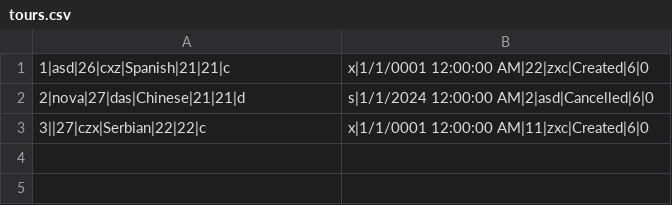
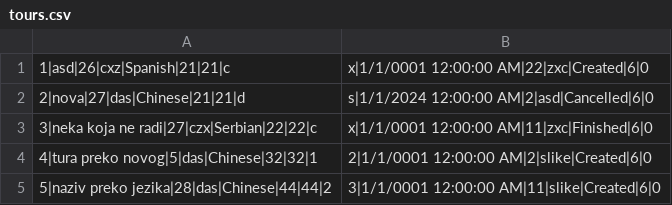
Before and after one commit to dokma11/SIMS-Project-Group-4-Team-B, a CSV file: Sims2023/Sims2023/Resources/Data/tours.csv, drawn as a sheet.

```diff
--- a/Sims2023/Sims2023/Resources/Data/tours.csv
+++ b/Sims2023/Sims2023/Resources/Data/tours.csv
@@ -2,2 +2,4 @@
 2|nova|27|das|Chinese|21|21|d,s|1/1/2024 12:00:00 AM|2|asd|Cancelled|6|0
-3||27|czx|Serbian|22|22|c,x|1/1/0001 12:00:00 AM|11|zxc|Created|6|0
+3|neka koja ne radi|27|czx|Serbian|22|22|c,x|1/1/0001 12:00:00 AM|11|zxc|Finished|6|0
+4|tura preko novog|5|das|Chinese|32|32|1,2|1/1/0001 12:00:00 AM|2|slike|Created|6|0
+5|naziv preko jezika|28|das|Chinese|44|44|2,3|1/1/0001 12:00:00 AM|11|slike|Created|6|0
```
Also changed, not shown: Sims2023/Sims2023/Resources/Data/locations.csv, 31 other files.
